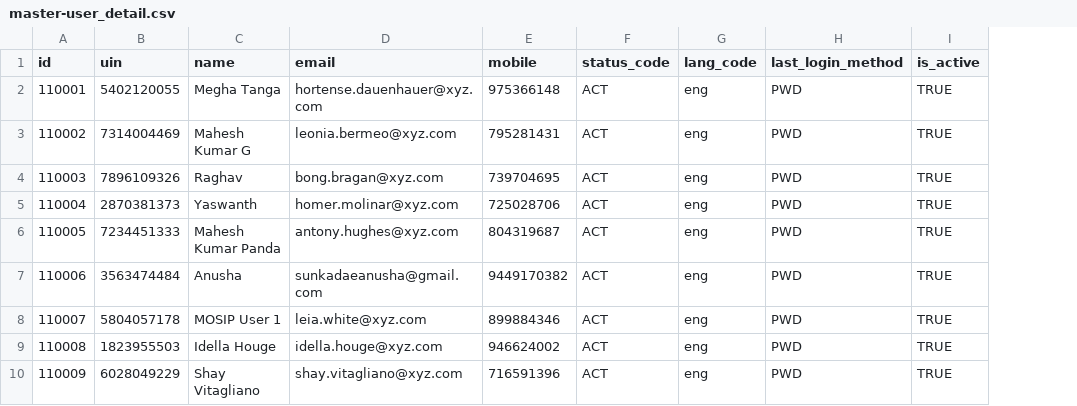
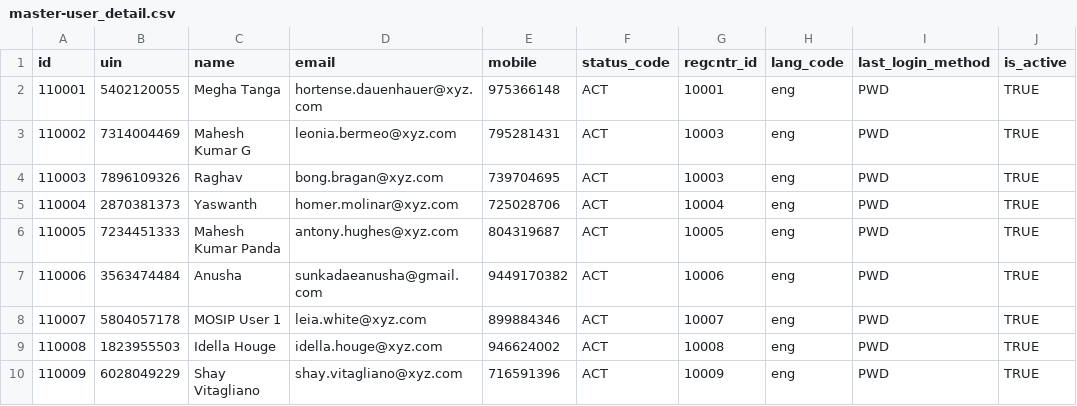
Before and after one commit to ckm007/otpmanager-new, a CSV file: db_scripts/mosip_master/dml/master-user_detail.csv, drawn as a sheet; only a part is shown; the diff names each change by its address in the sheet, - before the commit and + after, or states it on an @@ line.

```diff
--- a/db_scripts/mosip_master/dml/master-user_detail.csv
+++ b/db_scripts/mosip_master/dml/master-user_detail.csv
+column G (regcntr_id), rows 2-10: 10001 | 10003 | 10003 | 10004 | 10005 | 10006 | 10007 | 10008 | 10009
```
Also changed, not shown: db_scripts/mosip_master/dml/master-machine_master.csv, db_scripts/mosip_master/dml/master-machine_master_h.csv, 39 other files.
